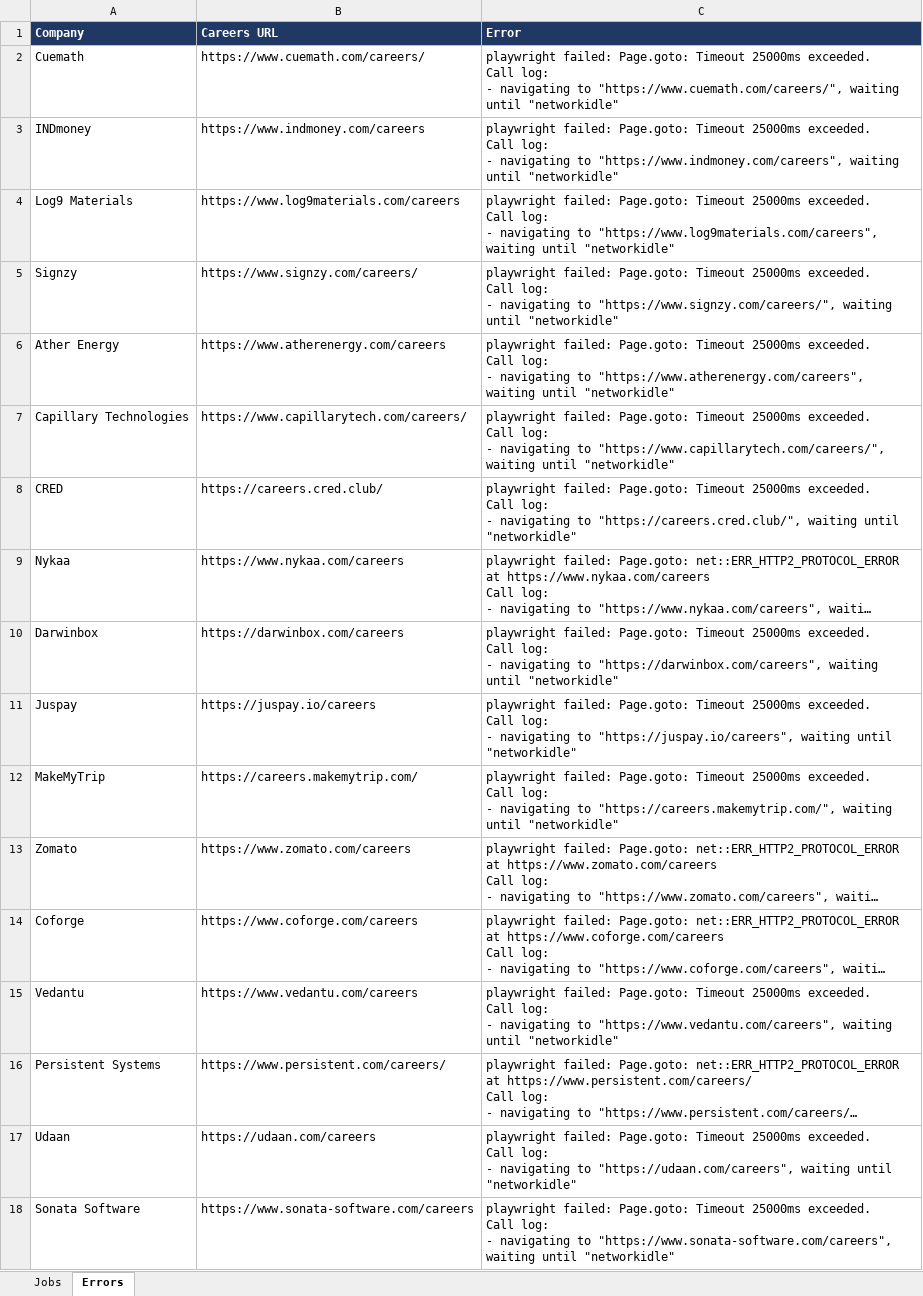
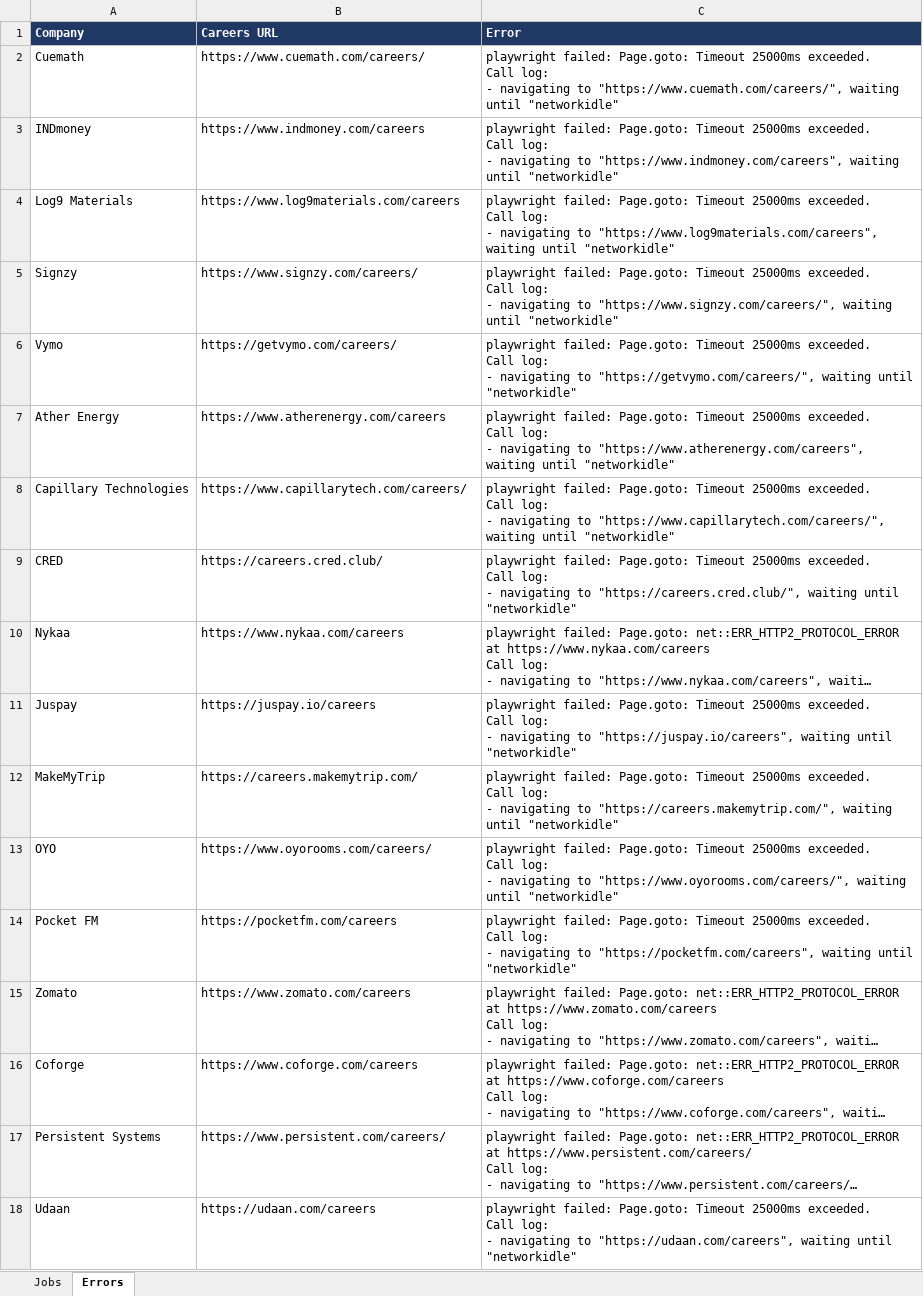
Before and after one commit to Lakshhiitaaa/JobTracker, an Excel workbook: reports/jobs_2026-09-25.xlsx, sheet Errors, drawn as a sheet; long unchanged cells end in …; values as stored, in another font and other column widths than the file's, no borders; removed rows and columns are numbered as before the commit, all else as after; ↵ is a line break in a cell; the diff names each change by its address in the sheet, - before the commit and + after, or states it on an @@ line.

```diff
--- a/reports/jobs_2026-09-25.xlsx (sheet Errors)
+++ b/reports/jobs_2026-09-25.xlsx (sheet Errors)
+row 6: Vymo | https://getvymo.com/careers/ | playwright failed: Page.goto: Timeout 25000ms exceeded. ↵ Call log: ↵ - navigating to "https://getvymo.com/careers/", waiting until "networkidle"
-row 10: Darwinbox | https://darwinbox.com/careers | playwright failed: Page.goto: Timeout 25000ms exceeded. ↵ Call log: ↵ - navigating to "https://darwinbox.com/careers", waiting until "networkidle"
+row 13: OYO | https://www.oyorooms.com/careers/ | playwright failed: Page.goto: Timeout 25000ms exceeded. ↵ Call log: ↵ - navigating to "https://www.oyorooms.com/careers/", waiting until "networkidle"
+row 14: Pocket FM | https://pocketfm.com/careers | playwright failed: Page.goto: Timeout 25000ms exceeded. ↵ Call log: ↵ - navigating to "https://pocketfm.com/careers", waiting until "networkidle"
-row 15: Vedantu | https://www.vedantu.com/careers | playwright failed: Page.goto: Timeout 25000ms exceeded. ↵ Call log: ↵ - navigating to "https://www.vedantu.com/careers", waiting until "networkidle"
-row 18: Sonata Software | https://www.sonata-software.com/careers | playwright failed: Page.goto: Timeout 25000ms exceeded. ↵ Call log: ↵ - navigating to "https://www.sonata-software.com/careers", waiting until "networkidle"
```
Also changed, not shown: sheet Jobs, 1 other file.
